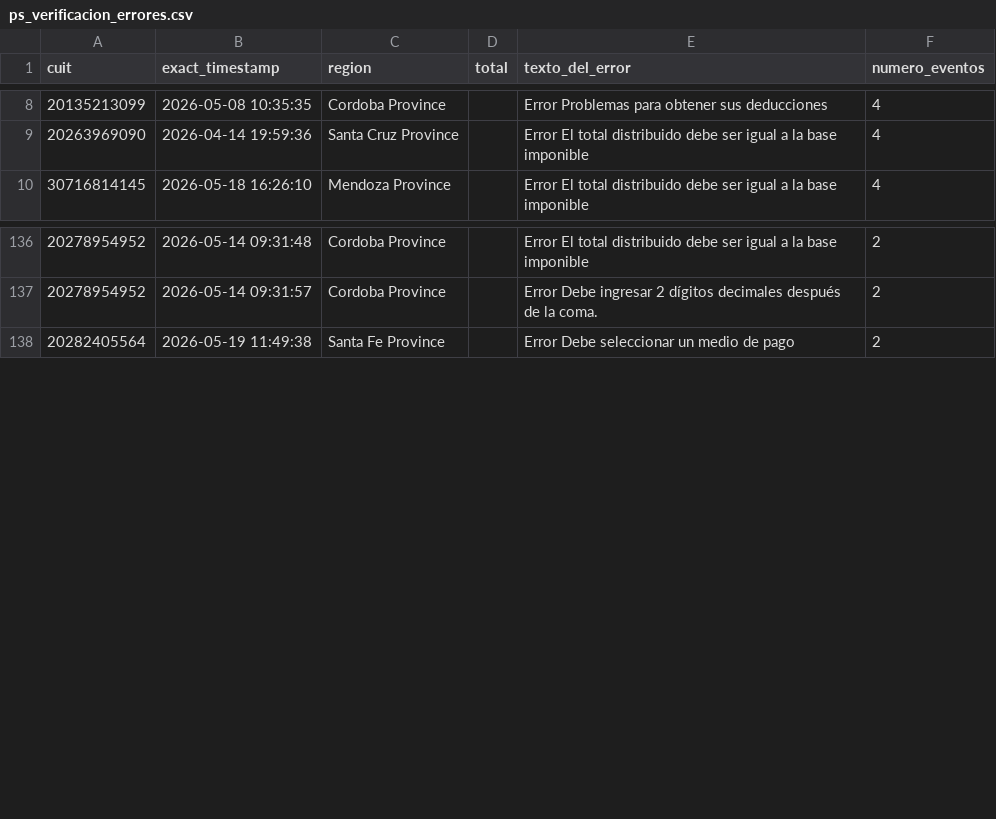
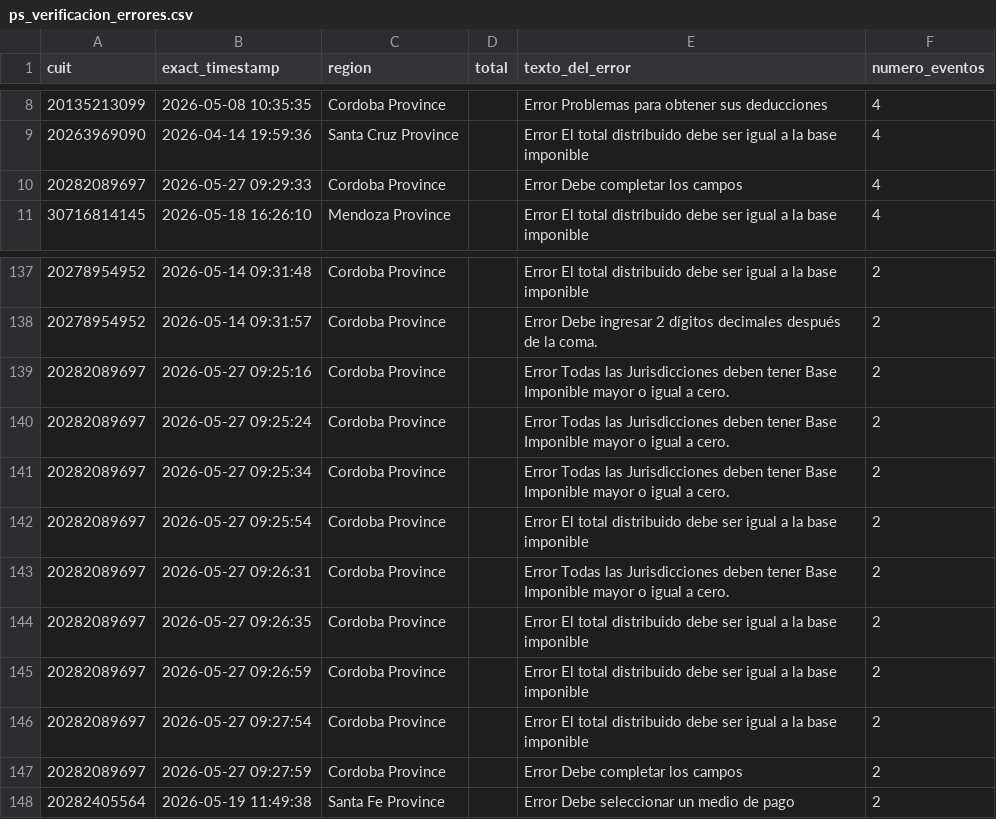
Before and after one commit to framirez-comarb/ps-verificacion-comarb, a CSV file: ps_verificacion_errores.csv, drawn as a sheet; only a part is shown, gaps mark what is left out; the diff names each change by its address in the sheet, - before the commit and + after, or states it on an @@ line.

```diff
--- a/ps_verificacion_errores.csv
+++ b/ps_verificacion_errores.csv
+row 10: 20282089697 | 2026-05-27 09:29:33 | Cordoba Province |  | Error Debe completar los campos | 4
+row 139: 20282089697 | 2026-05-27 09:25:16 | Cordoba Province |  | Error Todas las Jurisdicciones deben tener Base Imponible mayor o igual a cero. | 2
+row 140: 20282089697 | 2026-05-27 09:25:24 | Cordoba Province |  | Error Todas las Jurisdicciones deben tener Base Imponible mayor o igual a cero. | 2
+row 141: 20282089697 | 2026-05-27 09:25:34 | Cordoba Province |  | Error Todas las Jurisdicciones deben tener Base Imponible mayor o igual a cero. | 2
+row 142: 20282089697 | 2026-05-27 09:25:54 | Cordoba Province |  | Error El total distribuido debe ser igual a la base imponible | 2
+row 143: 20282089697 | 2026-05-27 09:26:31 | Cordoba Province |  | Error Todas las Jurisdicciones deben tener Base Imponible mayor o igual a cero. | 2
+row 144: 20282089697 | 2026-05-27 09:26:35 | Cordoba Province |  | Error El total distribuido debe ser igual a la base imponible | 2
+row 145: 20282089697 | 2026-05-27 09:26:59 | Cordoba Province |  | Error El total distribuido debe ser igual a la base imponible | 2
+row 146: 20282089697 | 2026-05-27 09:27:54 | Cordoba Province |  | Error El total distribuido debe ser igual a la base imponible | 2
+row 147: 20282089697 | 2026-05-27 09:27:59 | Cordoba Province |  | Error Debe completar los campos | 2
```
Also changed, not shown: ps_verificacion.csv, 3 other files.
